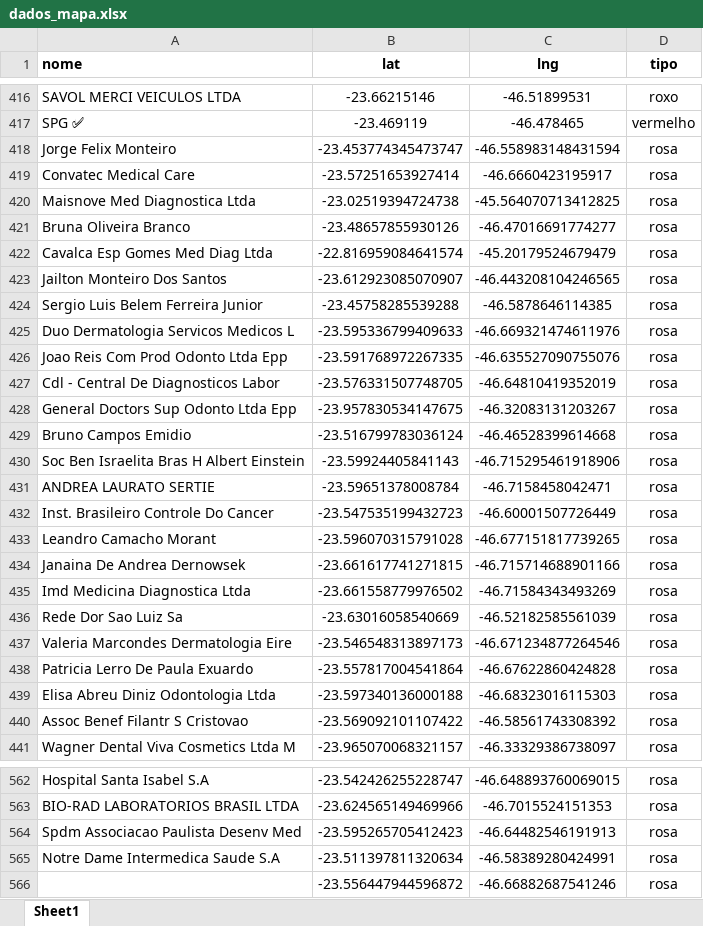
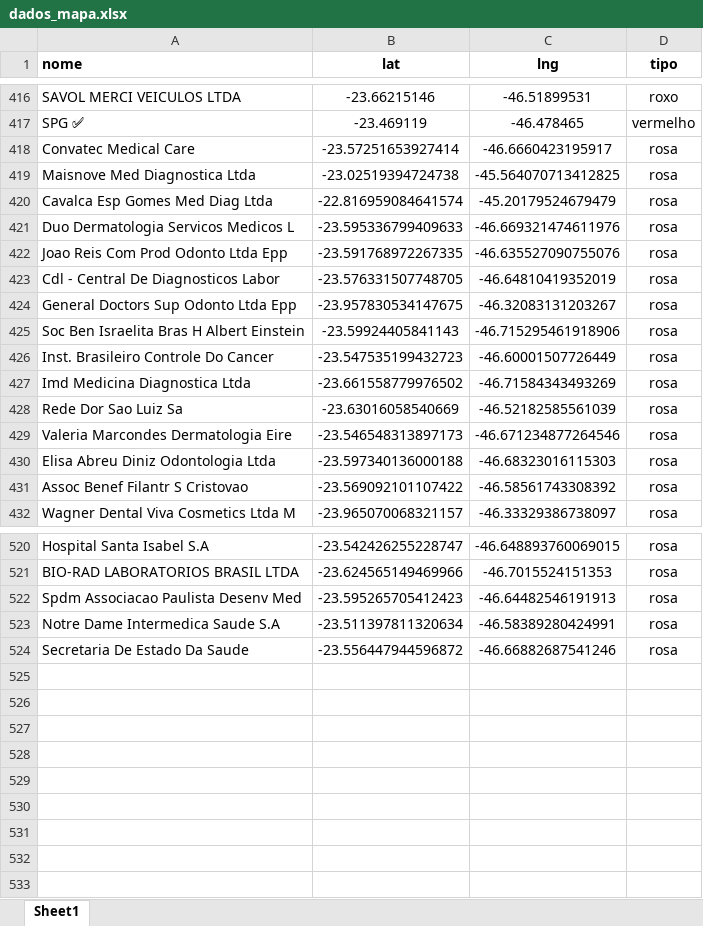
Before and after one commit to BeelZoro/mapa-dhl, an Excel workbook: dados_mapa.xlsx, sheet Sheet1, drawn as a sheet; only a part is shown, gaps mark what is left out; values as stored, in another font and other column widths than the file's, no borders; removed rows and columns are numbered as before the commit, all else as after; the diff covers the shown part only; the diff names each change by its address in the sheet, - before the commit and + after, or states it on an @@ line.

```diff
--- a/dados_mapa.xlsx (sheet Sheet1)
+++ b/dados_mapa.xlsx (sheet Sheet1)
-row 418: Jorge Felix Monteiro | -23.453774345473747 | -46.558983148431594 | rosa
-row 421: Bruna Oliveira Branco | -23.48657855930126 | -46.47016691774277 | rosa
-row 423: Jailton Monteiro Dos Santos | -23.612923085070907 | -46.443208104246565 | rosa
-row 424: Sergio Luis Belem Ferreira Junior | -23.45758285539288 | -46.5878646114385 | rosa
-row 429: Bruno Campos Emidio | -23.516799783036124 | -46.46528399614668 | rosa
-row 431: ANDREA LAURATO SERTIE | -23.59651378008784 | -46.7158458042471 | rosa
-row 433: Leandro Camacho Morant | -23.596070315791028 | -46.677151817739265 | rosa
-row 434: Janaina De Andrea Dernowsek | -23.661617741271815 | -46.715714688901166 | rosa
-row 438: Patricia Lerro De Paula Exuardo | -23.557817004541864 | -46.67622860424828 | rosa
-A524 (nome): (empty)
+A524 (nome): Secretaria De Estado Da Saude
```
Also changed, not shown: 33 removed rows elsewhere in this sheet.
